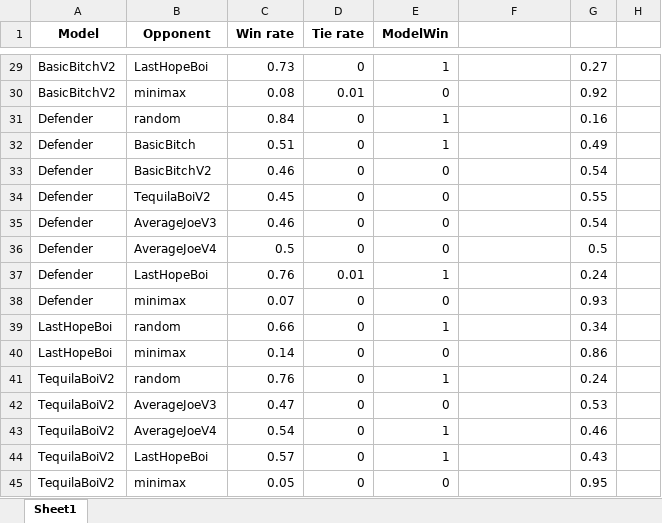
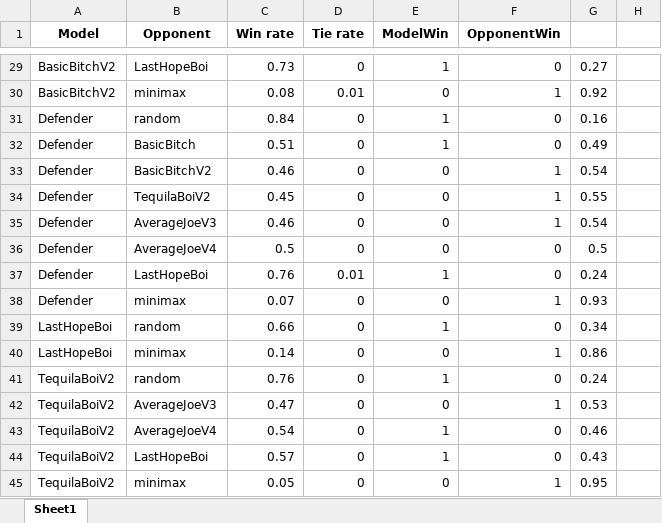
Before and after one commit to RasmusBrostroem/ConnectFourRL, an Excel workbook: testtourn2.xlsx, sheet Sheet1, drawn as a sheet; only a part is shown, gaps mark what is left out; values as stored, in another font and other column widths than the file's, no borders; table styles not drawn; the diff covers the shown part only; the diff names each change by its address in the sheet, - before the commit and + after, or states it on an @@ line.

```diff
--- a/testtourn2.xlsx (sheet Sheet1)
+++ b/testtourn2.xlsx (sheet Sheet1)
-F1: (empty)
+F1: OpponentWin
-F29 (OpponentWin): (empty)
+F29 (OpponentWin): 0
-F30 (OpponentWin): (empty)
+F30 (OpponentWin): 1
-F31:F32 (OpponentWin): (empty)
+F31:F32 (OpponentWin): 0
-F33:F35 (OpponentWin): (empty)
+F33:F35 (OpponentWin): 1
-F36:F37 (OpponentWin): (empty)
+F36:F37 (OpponentWin): 0
-F38 (OpponentWin): (empty)
+F38 (OpponentWin): 1
-F39 (OpponentWin): (empty)
+F39 (OpponentWin): 0
-F40 (OpponentWin): (empty)
+F40 (OpponentWin): 1
-F41 (OpponentWin): (empty)
+F41 (OpponentWin): 0
-F42 (OpponentWin): (empty)
+F42 (OpponentWin): 1
-F43:F44 (OpponentWin): (empty)
+F43:F44 (OpponentWin): 0
-F45 (OpponentWin): (empty)
+F45 (OpponentWin): 1
```
Also changed, not shown: 32 edited cells elsewhere in this sheet, formulas that keep their value, 3 other files.
